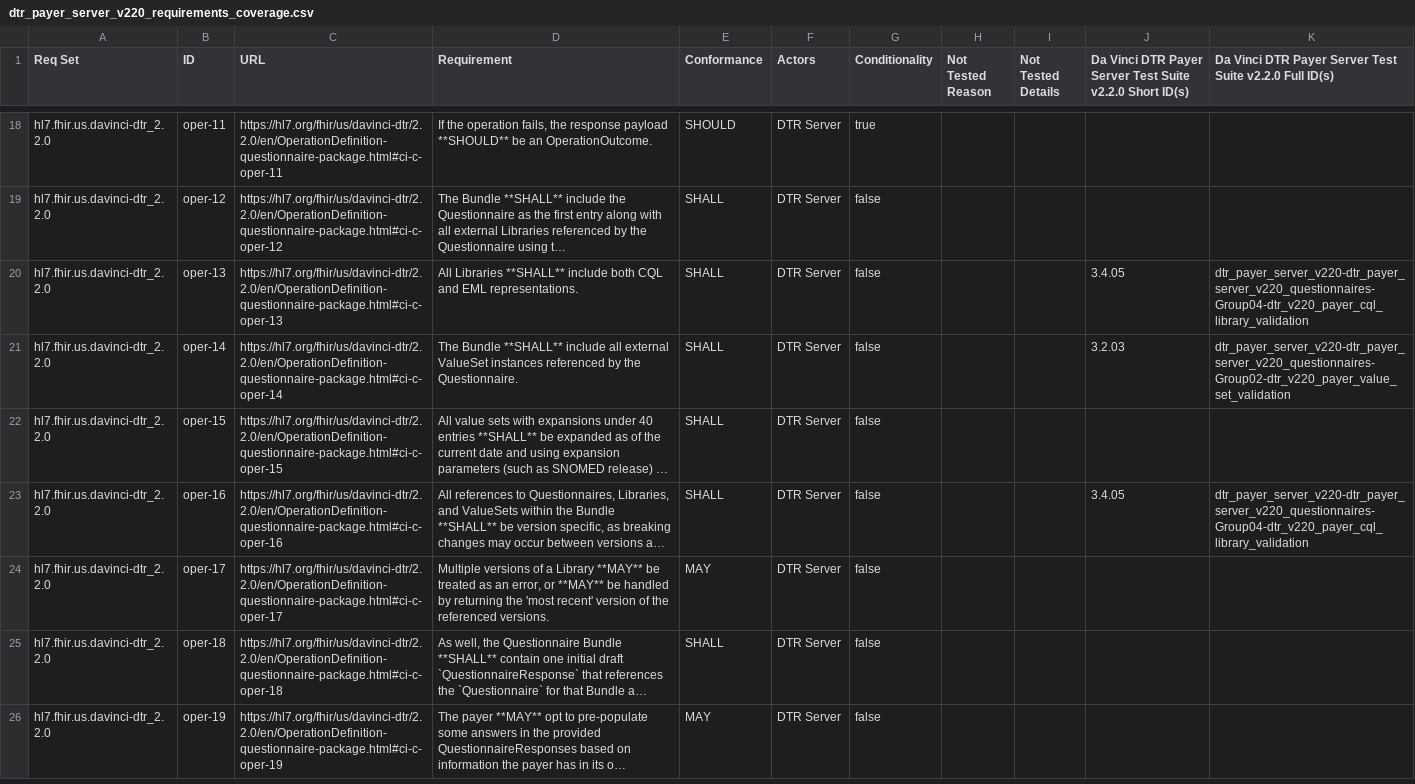
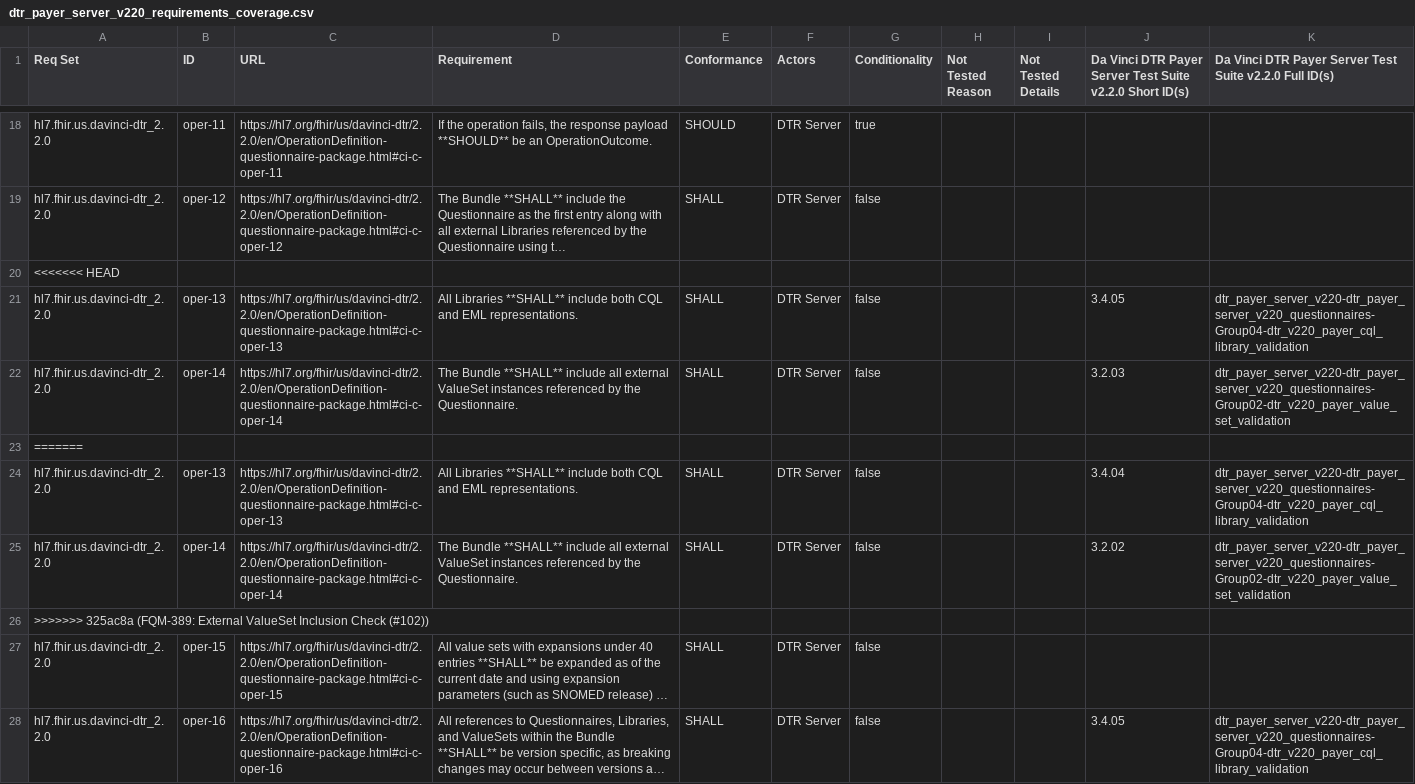
Before and after one commit to inferno-framework/davinci-dtr-test-kit, a CSV file: lib/davinci_dtr_test_kit/requirements/generated/dtr_payer_server_v220_requirements_coverage.csv, drawn as a sheet; only a part is shown, gaps mark what is left out; the shorter side is filled out with more unchanged rows; long unchanged cells end in …; the diff names each change by its address in the sheet, - before the commit and + after, or states it on an @@ line.

Commit message:
FQM-389: External ValueSet Inclusion Check (#102)
* implemented oper-14

* Added versioning to url and changed tests with no external value set to omit

* Changed to .status for request response

* report all missing ValueSets and add error message for specific requests

* Fixed linting and unit tests

* Fixed spec bug

```diff
--- a/lib/davinci_dtr_test_kit/requirements/generated/dtr_payer_server_v220_requirements_coverage.csv
+++ b/lib/davinci_dtr_test_kit/requirements/generated/dtr_payer_server_v220_requirements_coverage.csv
+row 20: <<<<<<< HEAD
+row 23: =======
+row 24: hl7.fhir.us.davinci-dtr_2.2.0 | oper-13 | https://hl7.org/fhir/us/davinci-dtr/2.2.0/en/OperationDefinition-questionnaire-package.html#ci-c-oper-13 | All Libraries **SHALL** include both CQL and EML representations. | SHALL | DTR Server | false |  |  | 3.4.04 | dtr_payer_server_v220-dtr_payer_server_v220_questionnaires-Group04-dtr_v220_payer_cql_library_validation
+row 25: hl7.fhir.us.davinci-dtr_2.2.0 | oper-14 | https://hl7.org/fhir/us/davinci-dtr/2.2.0/en/OperationDefinition-questionnaire-package.html#ci-c-oper-14 | The Bundle **SHALL** include all external ValueSet instances referenced by the Questionnaire. | SHALL | DTR Server | false |  |  | 3.2.02 | dtr_payer_server_v220-dtr_payer_server_v220_questionnaires-Group02-dtr_v220_payer_value_set_validation
+row 26: >>>>>>> 325ac8a (FQM-389: External ValueSet Inclusion Check (#102))
```
